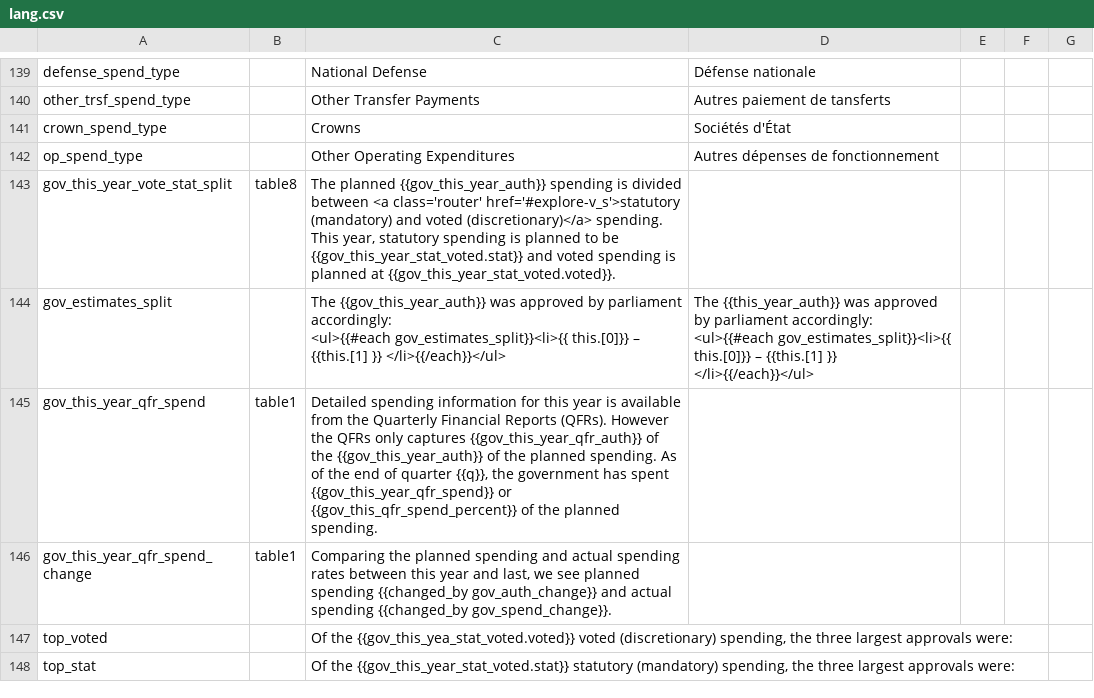
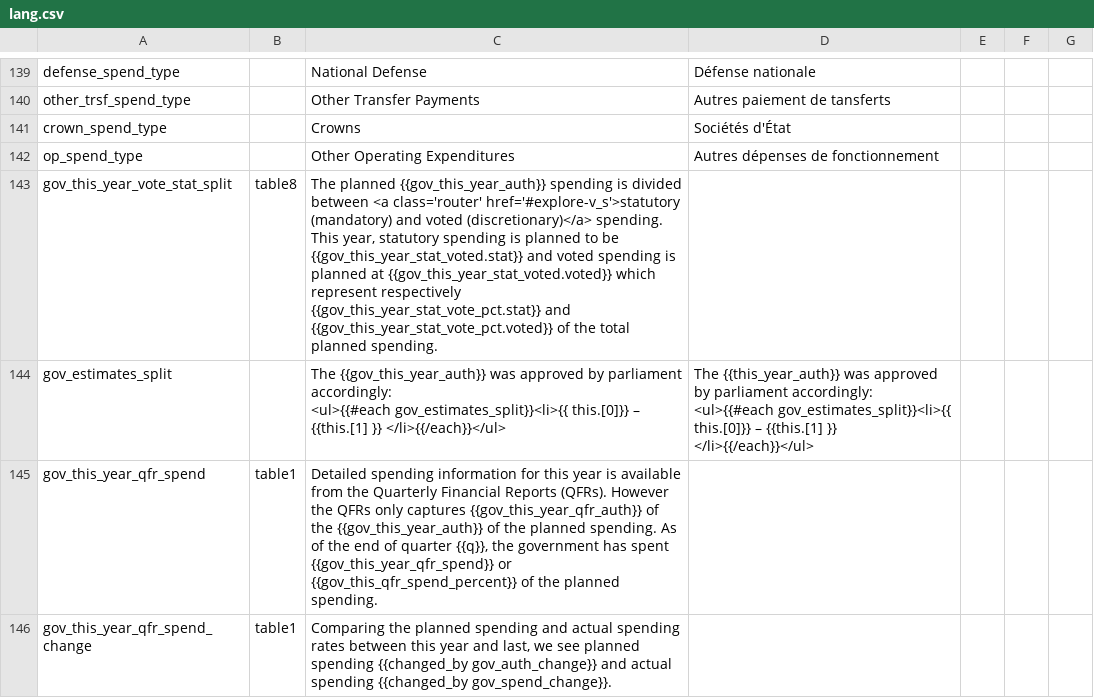
Before and after one commit to JessVogt/InfoBase, a CSV file: data/lang.csv, drawn as a sheet; only a part is shown, gaps mark what is left out; the shorter side is filled out with more unchanged rows.

```diff
--- a/data/lang.csv
+++ b/data/lang.csv
@@ -144,3 +144,3 @@
 "op_spend_type",,"Other Operating Expenditures","Autres dépenses de fonctionnement",,,
-"gov_this_year_vote_stat_split","table8","The planned {{gov_this_year_auth}} spending is divided between <a class='router' href='#explore-v_s'>statutory (mandatory) and voted (discretionary)</a> spending.  This year, statutory spending is planned to be {{gov_this_year_stat_voted.stat}} and voted spending is planned at {{gov_this_year_stat_voted.voted}}.",,,,
+"gov_this_year_vote_stat_split","table8","The planned {{gov_this_year_auth}} spending is divided between <a class='router' href='#explore-v_s'>statutory (mandatory) and voted (discretionary)</a> spending.  This year, statutory spending is planned to be {{gov_this_year_stat_voted.stat}} and voted spending is planned at {{gov_this_year_stat_voted.voted}} which represent respectively  {{gov_this_year_stat_vote_pct.stat}} and {{gov_this_year_stat_vote_pct.voted}} of the total planned spending.",,,,
 "gov_estimates_split",,"The {{gov_this_year_auth}} was approved by parliament accordingly:
```
Also changed, not shown: 29 other files.
